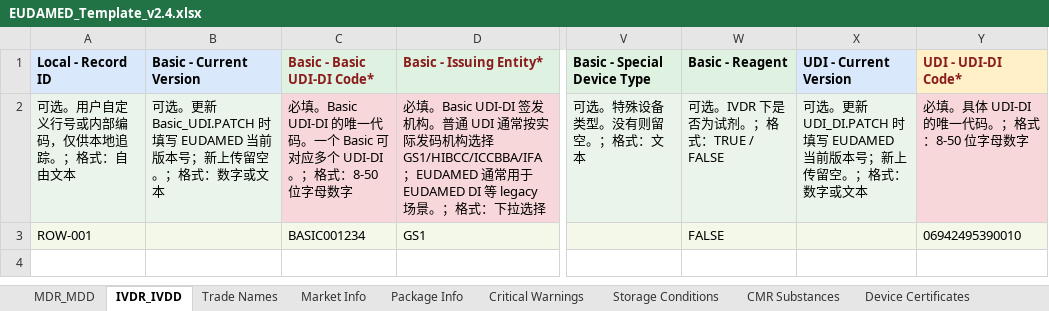
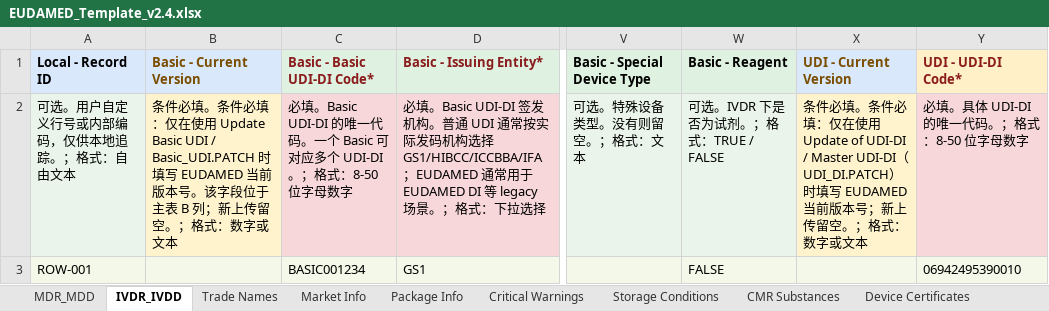
Before and after one commit to Charles-Fang-95/EUDAMEDbulkupload, an Excel workbook: EUDAMED_TOOL_v2/templates/EUDAMED_Template_v2.4.xlsx, sheet IVDR_IVDD, drawn as a sheet; only a part is shown, gaps mark what is left out; values as stored, in another font and other column widths than the file's, no borders; the diff names each change by its address in the sheet, - before the commit and + after, or states it on an @@ line.

Commit message:
Revise feedback flow and bump template version to v2.5

```diff
--- a/EUDAMED_TOOL_v2/templates/EUDAMED_Template_v2.4.xlsx (sheet IVDR_IVDD)
+++ b/EUDAMED_TOOL_v2/templates/EUDAMED_Template_v2.4.xlsx (sheet IVDR_IVDD)
-B1 text colour: black
+B1 text colour: #7A4D00
-X1 text colour: black
+X1 text colour: #7A4D00
-B2 (Basic - Current Version): 可选。更新 Basic_UDI.PATCH 时填写 EUDAMED 当前版本号；新上传…
+B2 (Basic - Current Version): 条件必填。条件必填：仅在使用 Update Basic UDI / Basic_UDI.PATCH 时填写 EUDAMED 当前版本号。该字段位于主表 B 列；新上传…
-B2 fill: #EAF4EA
+B2 fill: #FFF3CD
-X2 (UDI - Current Version): 可选。更新 UDI_DI.PATCH 时填写…
+X2 (UDI - Current Version): 条件必填。条件必填：仅在使用 Update of UDI-DI / Master UDI-DI（UDI_DI.PATCH）时填写…
-X2 fill: #EAF4EA
+X2 fill: #FFF3CD
```
Also changed, not shown: sheet Package Info, sheet Glossary, sheet How to Use, sheet MDR_MDD, EUDAMED_Template_v2.4.xlsx, 27 other files.
